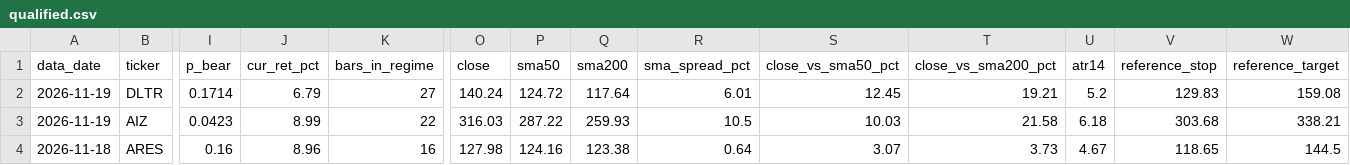
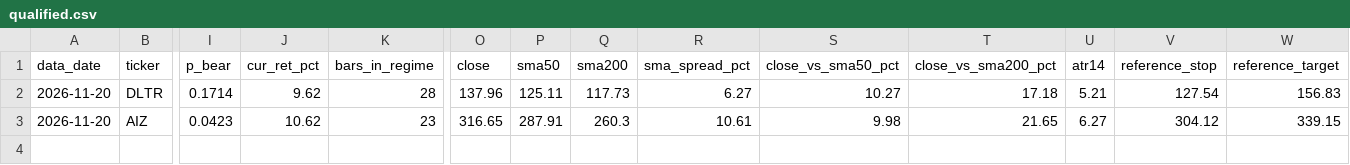
Before and after one commit to JoshuaTayYiJie/sp500-markov-scanner, a CSV file: site/data/qualified.csv, drawn as a sheet; only a part is shown, gaps mark what is left out; rows hold the shown columns only; the diff names each change by its address in the sheet, - before the commit and + after, or states it on an @@ line.

```diff
--- a/site/data/qualified.csv
+++ b/site/data/qualified.csv
-A2:A3 (data_date): 2026-11-19
+A2:A3 (data_date): 2026-11-20
-J2 (cur_ret_pct): 6.79
+J2 (cur_ret_pct): 9.62
-K2 (bars_in_regime): 27
+K2 (bars_in_regime): 28
-O2 (close): 140.24
+O2 (close): 137.96
-P2 (sma50): 124.72
+P2 (sma50): 125.11
-Q2 (sma200): 117.64
+Q2 (sma200): 117.73
-R2 (sma_spread_pct): 6.01
+R2 (sma_spread_pct): 6.27
-S2 (close_vs_sma50_pct): 12.45
+S2 (close_vs_sma50_pct): 10.27
-T2 (close_vs_sma200_pct): 19.21
+T2 (close_vs_sma200_pct): 17.18
-U2 (atr14): 5.2
+U2 (atr14): 5.21
-V2 (reference_stop): 129.83
+V2 (reference_stop): 127.54
-W2 (reference_target): 159.08
+W2 (reference_target): 156.83
-J3 (cur_ret_pct): 8.99
+J3 (cur_ret_pct): 10.62
-K3 (bars_in_regime): 22
+K3 (bars_in_regime): 23
-O3 (close): 316.03
+O3 (close): 316.65
-P3 (sma50): 287.22
+P3 (sma50): 287.91
-Q3 (sma200): 259.93
+Q3 (sma200): 260.3
-R3 (sma_spread_pct): 10.5
+R3 (sma_spread_pct): 10.61
-S3 (close_vs_sma50_pct): 10.03
+S3 (close_vs_sma50_pct): 9.98
-T3 (close_vs_sma200_pct): 21.58
+T3 (close_vs_sma200_pct): 21.65
-U3 (atr14): 6.18
+U3 (atr14): 6.27
-V3 (reference_stop): 303.68
+V3 (reference_stop): 304.12
-W3 (reference_target): 338.21
+W3 (reference_target): 339.15
-row 4: 2026-11-18 | ARES | 0.16 | 8.96 | 16 | 127.98 | 124.16 | 123.38 | 0.64 | 3.07 | 3.73 | 4.67 | 118.65 | 144.5
```
Also changed, not shown: site/data/diagnostics.csv, 4 other files.
